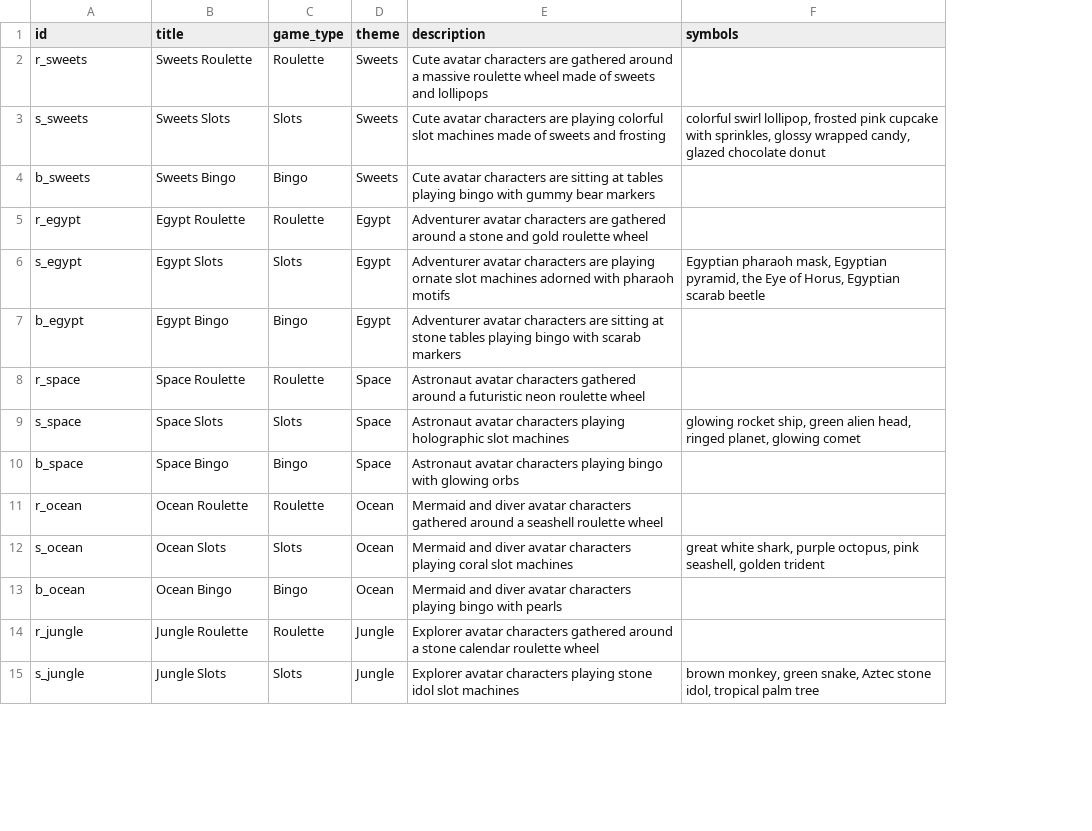
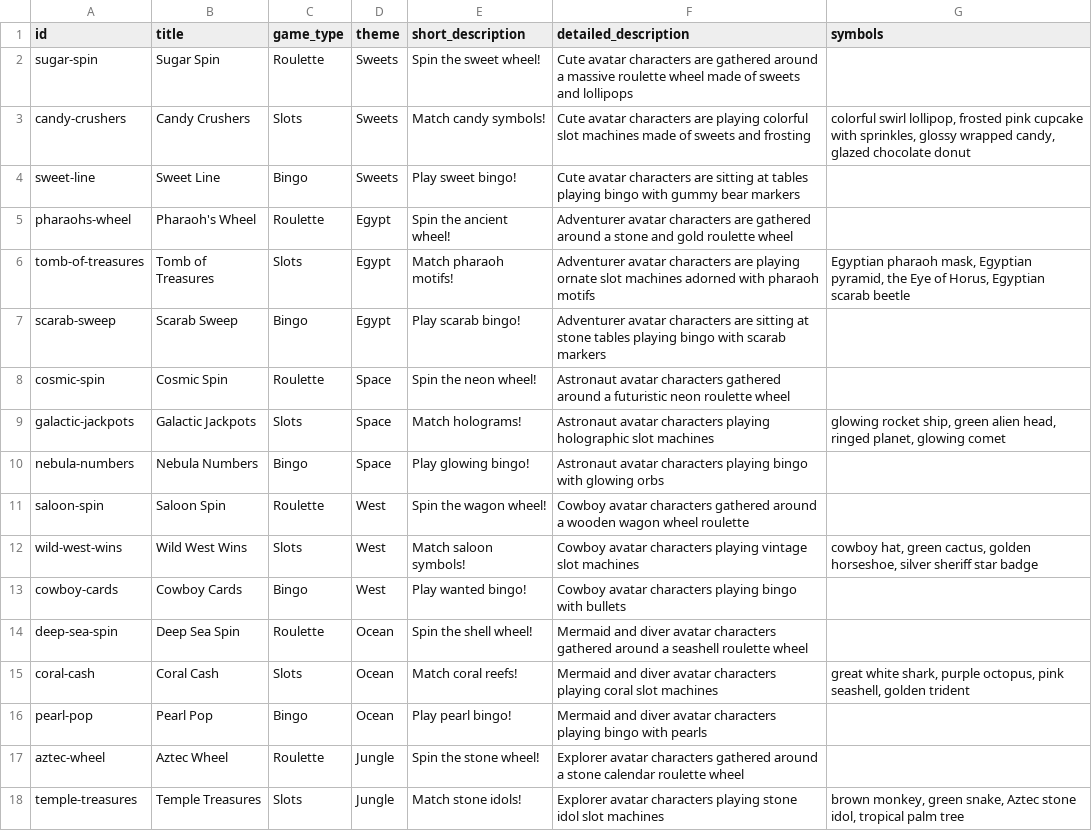
Before and after one commit to oliviervg1/ovg-casino, a CSV file: data/processed/games_catalog.csv, drawn as a sheet; only a part is shown; addresses are those after the commit; the diff covers the shown part only; the diff names each change by its address in the sheet, - before the commit and + after, or states it on an @@ line.

Commit message:
Update games catalog to include specific game titles parsed from JS

```diff
--- a/data/processed/games_catalog.csv
+++ b/data/processed/games_catalog.csv
+column E (short_description), rows 2-10: Spin the sweet wheel! | Match candy symbols! | Play sweet bingo! | Spin the ancient wheel! | Match pharaoh motifs! | Play scarab bingo! | Spin the neon wheel! | Match holograms! | Play glowing bingo!; rows 14-18: Spin the shell wheel! | Match coral reefs! | Play pearl bingo! | Spin the stone wheel! | Match stone idols!
-F1: description
+F1: detailed_description
-A2 (id): r_sweets
+A2 (id): sugar-spin
-B2 (title): Sweets Roulette
+B2 (title): Sugar Spin
-A3 (id): s_sweets
+A3 (id): candy-crushers
-B3 (title): Sweets Slots
+B3 (title): Candy Crushers
-A4 (id): b_sweets
+A4 (id): sweet-line
-B4 (title): Sweets Bingo
+B4 (title): Sweet Line
-A5 (id): r_egypt
+A5 (id): pharaohs-wheel
-B5 (title): Egypt Roulette
+B5 (title): Pharaoh's Wheel
-A6 (id): s_egypt
+A6 (id): tomb-of-treasures
-B6 (title): Egypt Slots
+B6 (title): Tomb of Treasures
-A7 (id): b_egypt
+A7 (id): scarab-sweep
-B7 (title): Egypt Bingo
+B7 (title): Scarab Sweep
-A8 (id): r_space
+A8 (id): cosmic-spin
-B8 (title): Space Roulette
+B8 (title): Cosmic Spin
-A9 (id): s_space
+A9 (id): galactic-jackpots
-B9 (title): Space Slots
+B9 (title): Galactic Jackpots
-A10 (id): b_space
+A10 (id): nebula-numbers
-B10 (title): Space Bingo
+B10 (title): Nebula Numbers
+row 11: saloon-spin | Saloon Spin | Roulette | West | Spin the wagon wheel! | Cowboy avatar characters gathered around a wooden wagon wheel roulette
+row 12: wild-west-wins | Wild West Wins | Slots | West | Match saloon symbols! | Cowboy avatar characters playing vintage slot machines | cowboy hat, green cactus, golden horseshoe, silver sheriff star badge
+row 13: cowboy-cards | Cowboy Cards | Bingo | West | Play wanted bingo! | Cowboy avatar characters playing bingo with bullets
-A14 (id): r_ocean
+A14 (id): deep-sea-spin
-B14 (title): Ocean Roulette
+B14 (title): Deep Sea Spin
-A15 (id): s_ocean
+A15 (id): coral-cash
-B15 (title): Ocean Slots
+B15 (title): Coral Cash
-A16 (id): b_ocean
+A16 (id): pearl-pop
-B16 (title): Ocean Bingo
+B16 (title): Pearl Pop
-A17 (id): r_jungle
+A17 (id): aztec-wheel
-B17 (title): Jungle Roulette
+B17 (title): Aztec Wheel
-A18 (id): s_jungle
+A18 (id): temple-treasures
-B18 (title): Jungle Slots
+B18 (title): Temple Treasures
```
Also changed, not shown: 3 added rows, 6 removed rows and 8 edited cells elsewhere in this file, 3 other files.
